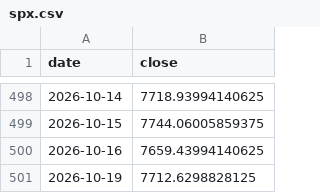
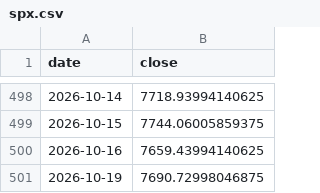
Before and after one commit to hatkohei0611-design/market-monitor, a CSV file: data/spx.csv, drawn as a sheet; only a part is shown, gaps mark what is left out.

```diff
--- a/data/spx.csv
+++ b/data/spx.csv
@@ -500,2 +500,2 @@ date,close
 2026-10-16,7659.43994140625
-2026-10-19,7712.6298828125
+2026-10-19,7690.72998046875
```
Also changed, not shown: data/breadth_daily.csv, data/score_history.csv, 5 other files.
